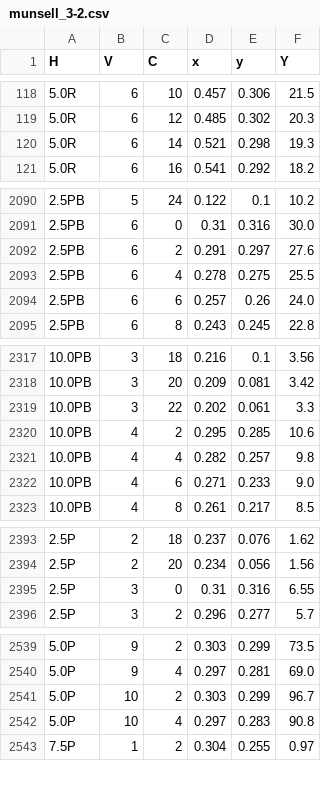
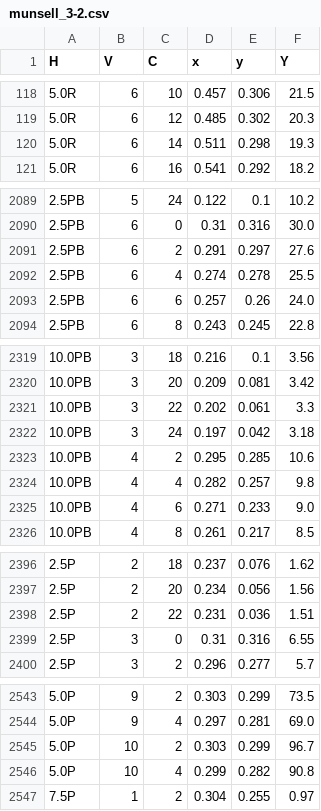
Before and after one commit to iitpvisionlab/mrr-revised, a CSV file: munsell_3-2.csv, drawn as a sheet; only a part is shown, gaps mark what is left out; the diff covers the shown part only.

```diff
--- a/munsell_3-2.csv
+++ b/munsell_3-2.csv
@@ -119,3 +119,3 @@ H,V,C,x,y,Y
 5.0R,6,12,0.485,0.302,20.3
-5.0R,6,14,0.521,0.298,19.3
+5.0R,6,14,0.511,0.298,19.3
 5.0R,6,16,0.541,0.292,18.2
@@ -2092,3 +2091,3 @@ H,V,C,x,y,Y
 2.5PB,6,2,0.291,0.297,27.6
-2.5PB,6,4,0.278,0.275,25.5
+2.5PB,6,4,0.274,0.278,25.5
 2.5PB,6,6,0.257,0.26,24.0
@@ -2319,2 +2321,3 @@ H,V,C,x,y,Y
 10.0PB,3,22,0.202,0.061,3.3
+10.0PB,3,24,0.197,0.042,3.18
 10.0PB,4,2,0.295,0.285,10.6
@@ -2394,2 +2397,3 @@ H,V,C,x,y,Y
 2.5P,2,20,0.234,0.056,1.56
+2.5P,2,22,0.231,0.036,1.51
 2.5P,3,0,0.31,0.316,6.55
@@ -2541,3 +2545,3 @@ H,V,C,x,y,Y
 5.0P,10,2,0.303,0.299,96.7
-5.0P,10,4,0.297,0.283,90.8
+5.0P,10,4,0.299,0.282,90.8
 7.5P,1,2,0.304,0.255,0.97
```
Also changed, not shown: 6 added rows, 4 removed rows and 45 edited cells elsewhere in this file.
